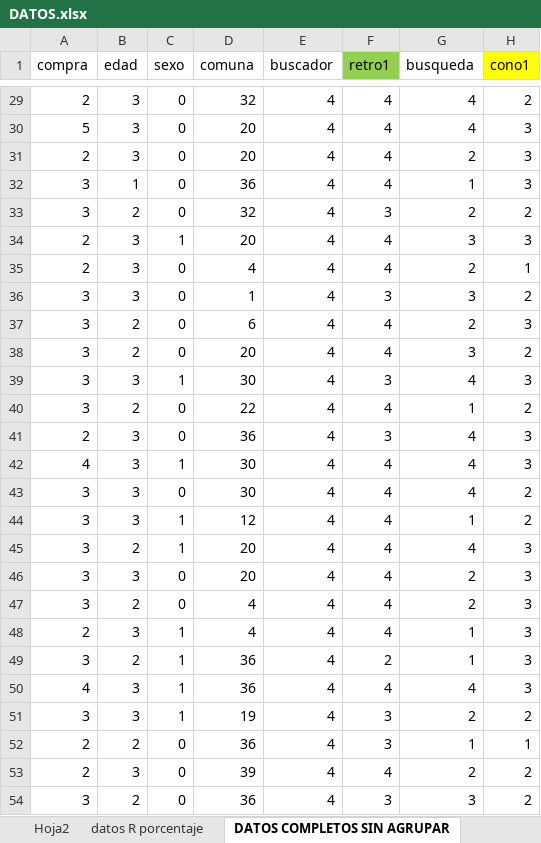
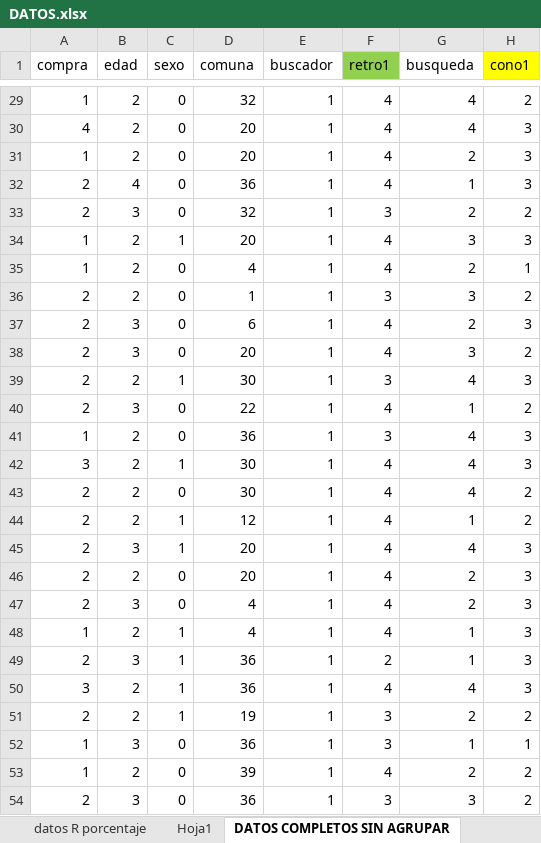
Before and after one commit to holajavi/Tesis, an Excel workbook: DATOS.xlsx, sheet DATOS COMPLETOS SIN AGRUPAR, drawn as a sheet; only a part is shown, gaps mark what is left out; values as stored, in another font and other column widths than the file's, no borders; the diff covers the shown part only; the diff names each change by its address in the sheet, - before the commit and + after, or states it on an @@ line.

```diff
--- a/DATOS.xlsx (sheet DATOS COMPLETOS SIN AGRUPAR)
+++ b/DATOS.xlsx (sheet DATOS COMPLETOS SIN AGRUPAR)
+sheet tab: Hoja1
-A29 (compra): 2
+A29 (compra): 1
-B29:B31 (edad): 3
+B29:B31 (edad): 2
-E29:E54 (buscador): 4
+E29:E54 (buscador): 1
-A30 (compra): 5
+A30 (compra): 4
-A31 (compra): 2
+A31 (compra): 1
-A32:A33 (compra): 3
+A32:A33 (compra): 2
-B32 (edad): 1
+B32 (edad): 4
-B33 (edad): 2
+B33 (edad): 3
-A34:A35 (compra): 2
+A34:A35 (compra): 1
-B34:B36 (edad): 3
+B34:B36 (edad): 2
-A36:A40 (compra): 3
+A36:A40 (compra): 2
-B37:B38 (edad): 2
+B37:B38 (edad): 3
-B39 (edad): 3
+B39 (edad): 2
-B40 (edad): 2
+B40 (edad): 3
-A41 (compra): 2
+A41 (compra): 1
-B41:B44 (edad): 3
+B41:B44 (edad): 2
-A42 (compra): 4
+A42 (compra): 3
-A43:A47 (compra): 3
+A43:A47 (compra): 2
-B45 (edad): 2
+B45 (edad): 3
-B46 (edad): 3
+B46 (edad): 2
-B47 (edad): 2
+B47 (edad): 3
-A48 (compra): 2
+A48 (compra): 1
-B48 (edad): 3
+B48 (edad): 2
-A49 (compra): 3
+A49 (compra): 2
-B49 (edad): 2
+B49 (edad): 3
-A50 (compra): 4
+A50 (compra): 3
-B50:B51 (edad): 3
+B50:B51 (edad): 2
-A51 (compra): 3
+A51 (compra): 2
-A52:A53 (compra): 2
+A52:A53 (compra): 1
-B52 (edad): 2
+B52 (edad): 3
-B53 (edad): 3
+B53 (edad): 2
-A54 (compra): 3
+A54 (compra): 2
-B54 (edad): 2
+B54 (edad): 3
```
Also changed, not shown: 1534 edited cells elsewhere in this sheet, sheet Resultados Encuesta, formulas that keep their value, BaseDatos.xlsx, 5 other files.
